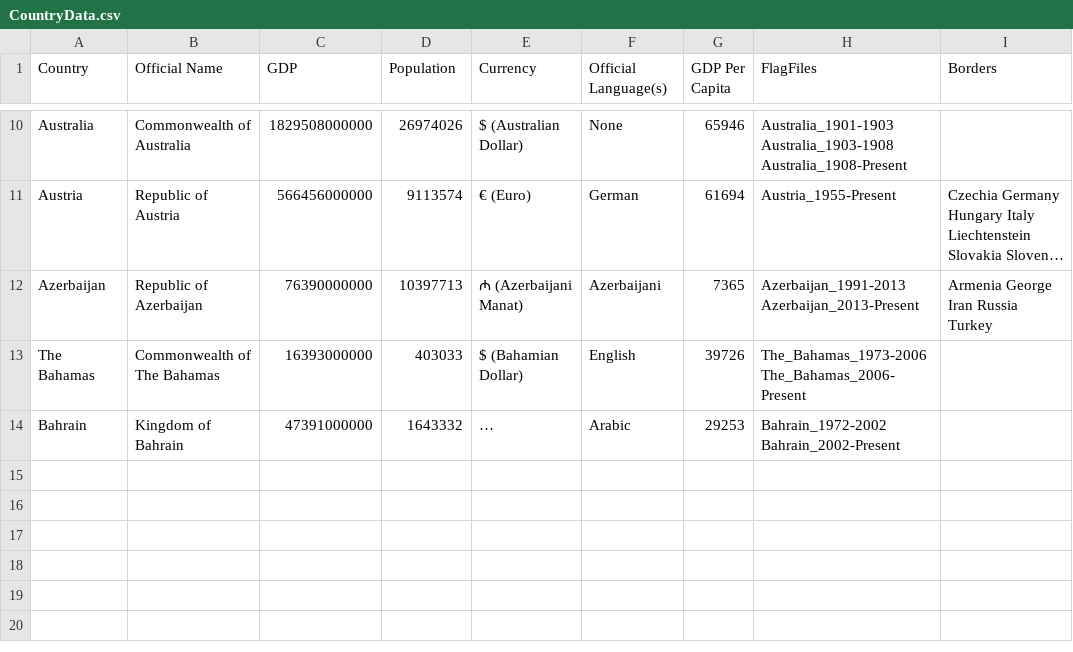
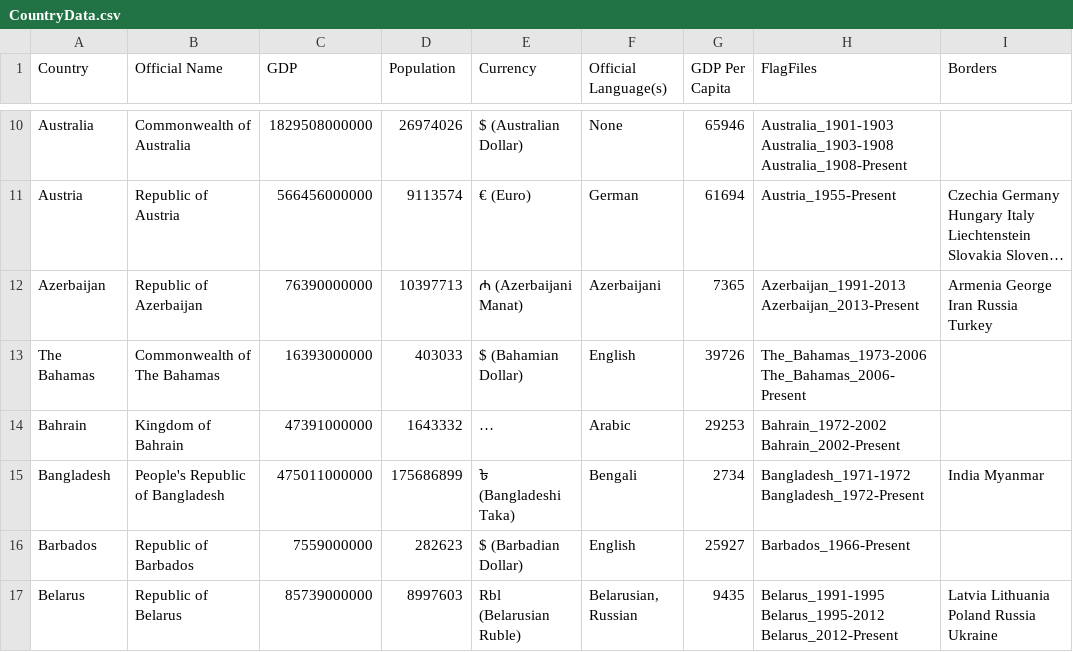
Before and after one commit to RandomMappingDude/FlagFinderData, a CSV file: Data/CountryData.csv, drawn as a sheet; only a part is shown, gaps mark what is left out; long unchanged cells end in …; the diff names each change by its address in the sheet, - before the commit and + after, or states it on an @@ line.

Commit message:
Update CountryData.csv

```diff
--- a/Data/CountryData.csv
+++ b/Data/CountryData.csv
+row 15: Bangladesh | People's Republic of Bangladesh | 475011000000 | 175686899 | ৳ (Bangladeshi Taka) | Bengali | 2734 | Bangladesh_1971-1972 Bangladesh_1972-Present | India Myanmar
+row 16: Barbados | Republic of Barbados | 7559000000 | 282623 | $ (Barbadian Dollar) | English | 25927 | Barbados_1966-Present
+row 17: Belarus | Republic of Belarus | 85739000000 | 8997603 | Rbl (Belarusian Ruble) | Belarusian, Russian | 9435 | Belarus_1991-1995 Belarus_1995-2012 Belarus_2012-Present | Latvia Lithuania Poland Russia Ukraine
```
